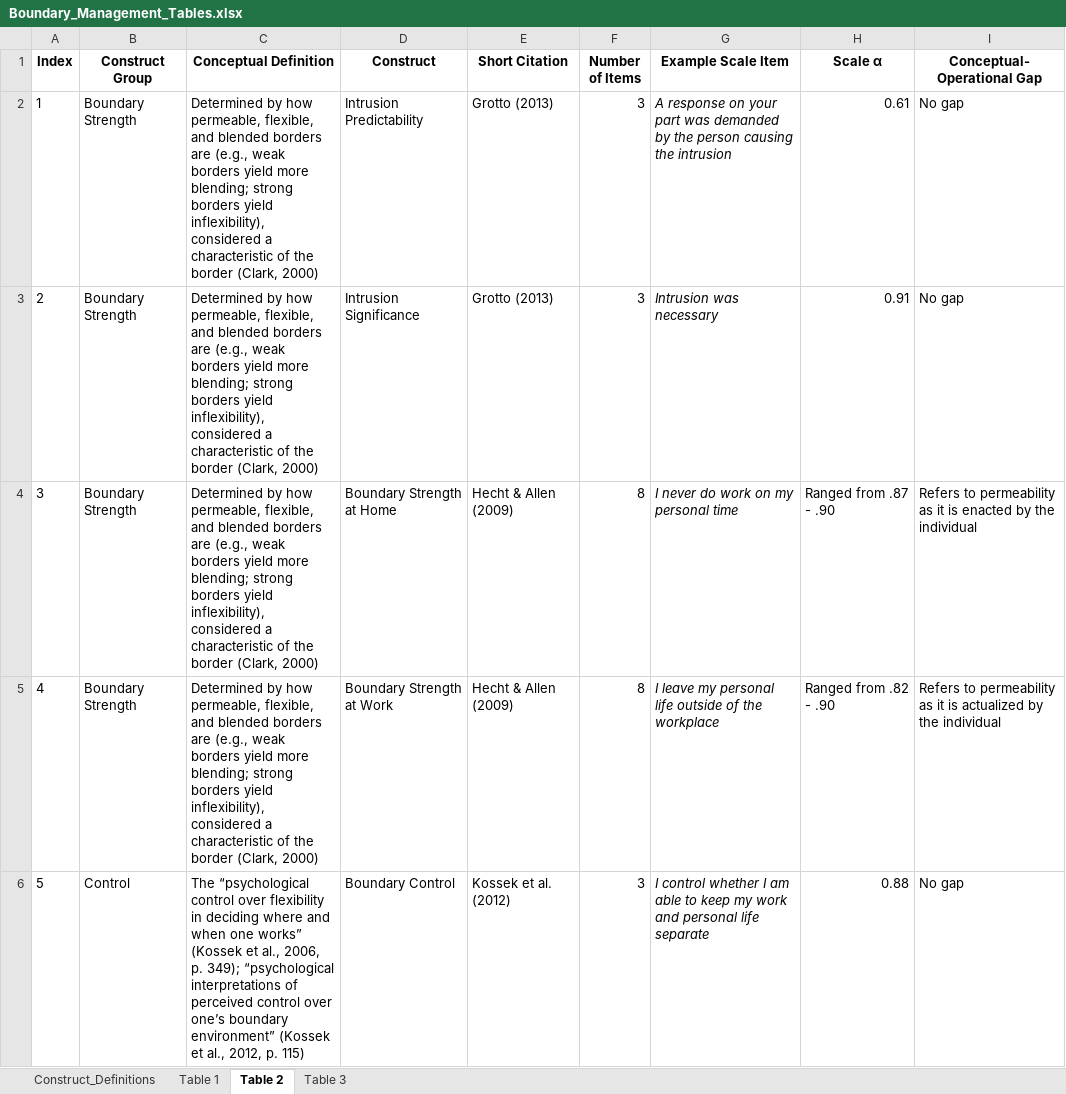
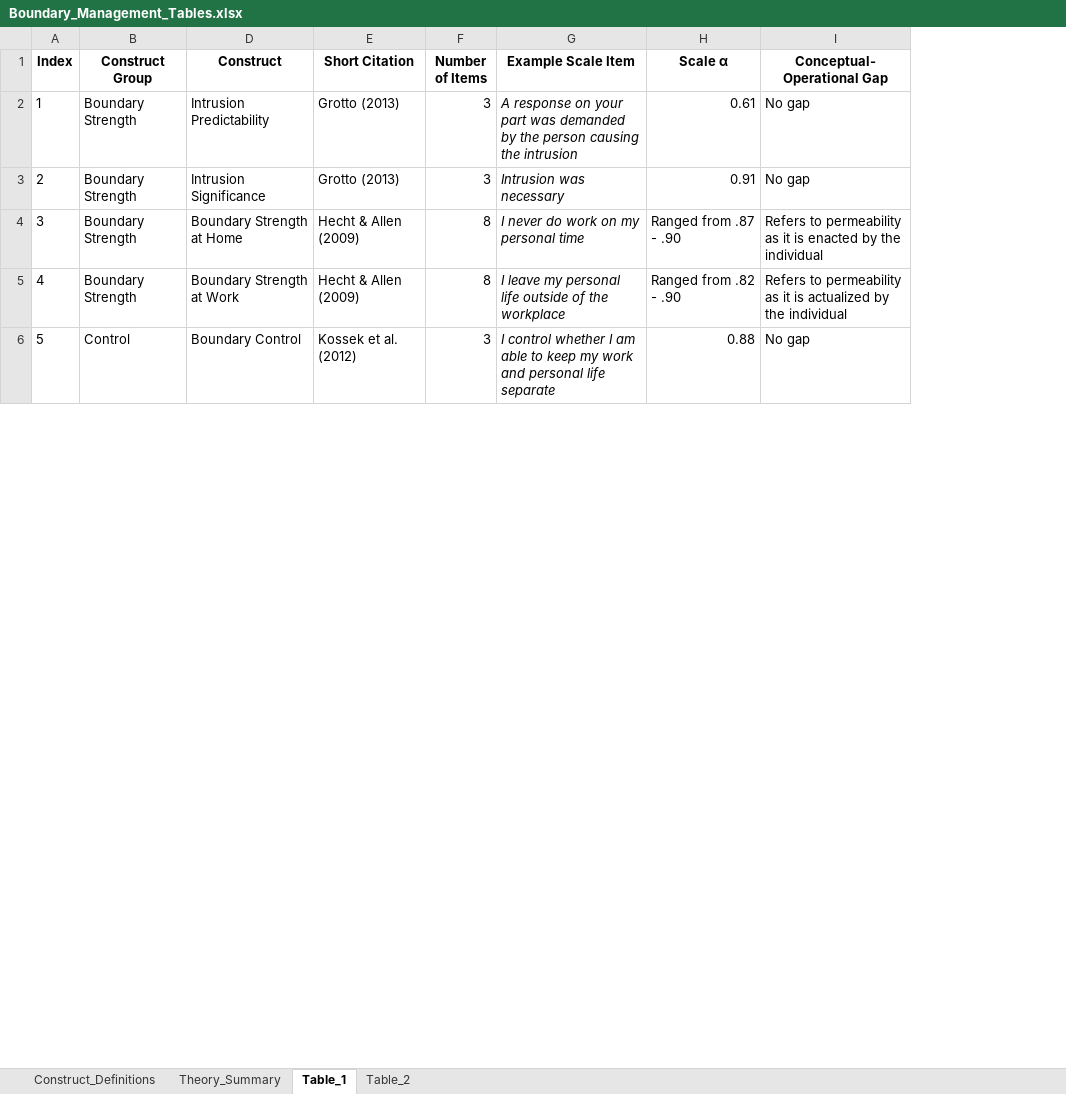
Before and after one commit to sluseallab/boundary_management_taxonomy, an Excel workbook: data/Boundary_Management_Tables.xlsx, sheet Table_1, drawn as a sheet; only a part is shown; values as stored, in another font and other column widths than the file's, no borders; removed rows and columns are numbered as before the commit, all else as after; the diff covers the shown part only; the diff names each change by its address in the sheet, - before the commit and + after, or states it on an @@ line.

```diff
--- a/data/Boundary_Management_Tables.xlsx (sheet Table_1)
+++ b/data/Boundary_Management_Tables.xlsx (sheet Table_1)
-sheet tab: Table 1
+sheet tab: Theory_Summary
-sheet tab: Table 2
+sheet tab: Table_1
-sheet tab: Table 3
+sheet tab: Table_2
@@ column C (Conceptual Definition) hidden, rows 2-6: Determined by how permeable, flexible, and blended borders are (e.g., weak borders yield more blending; strong borders yield inflexibility), considered a characteristic of the border (Clark, 2000) | Determined by how permeable, flexible, and blended borders are (e.g., weak borders yield more blending; strong borders yield inflexibility), considered a characteristic of the border (Clark, 2000) | Determined by how permeable, flexible, and blended borders are (e.g., weak borders yield more blending; strong borders yield inflexibility), considered a characteristic of the border (Clark, 2000) | Determined by how permeable, flexible, and blended borders are (e.g., weak borders yield more blending; strong borders yield inflexibility), considered a characteristic of the border (Clark, 2000) | The “psychological control over flexibility in deciding where and when one works” (Kossek et al., 2006, p. 349); “psychological interpretations of perceived control over one’s boundary environment” (Kossek et al., 2012, p. 115) @@
```
Also changed, not shown: 1 added row, 2 removed rows, 24 edited cells, merged cells and row numbers in column A elsewhere in this sheet, sheet Table_2, docs/data/Boundary_Management_Tables.xlsx, 41 other files.
